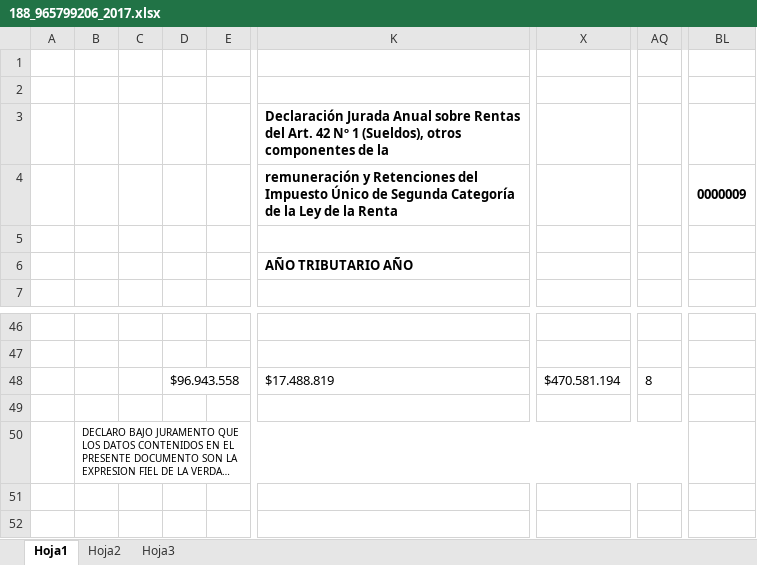
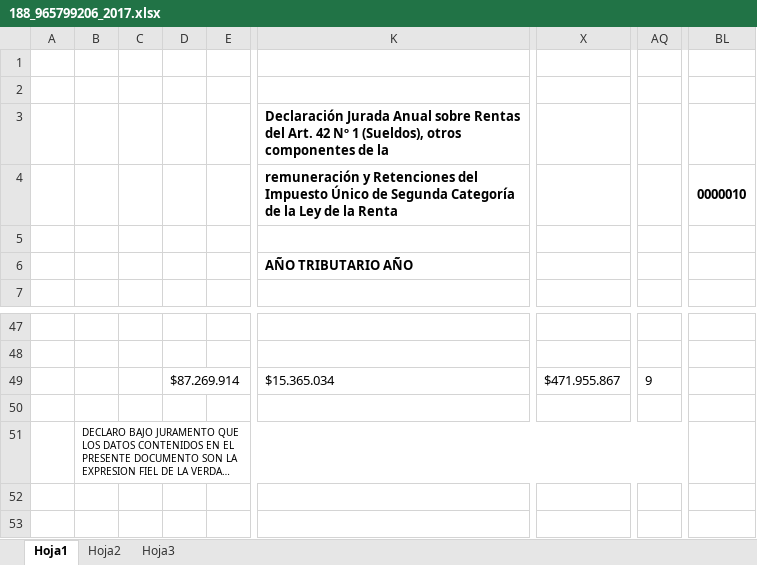
Before and after one commit to DanielReyesVeas/EasySystems, an Excel workbook: public/stories/188_965799206_2017.xlsx, sheet Hoja1, drawn as a sheet; only a part is shown, gaps mark what is left out; long unchanged cells end in …; values as stored, in another font and other column widths than the file's, no borders; charts and pictures not drawn; addresses are those after the commit; the diff covers the shown part only; the diff names each change by its address in the sheet, - before the commit and + after, or states it on an @@ line.

```diff
--- a/public/stories/188_965799206_2017.xlsx (sheet Hoja1)
+++ b/public/stories/188_965799206_2017.xlsx (sheet Hoja1)
-BL4: 0000009
+BL4: 0000010
-D49: $96.943.558
+D49: $87.269.914
-K49: $17.488.819
+K49: $15.365.034
-X49: $470.581.194
+X49: $471.955.867
-AQ49: 8
+AQ49: 9
```
Also changed, not shown: 3 added rows, 2 removed rows and 28 edited cells elsewhere in this sheet, public/stories/1887_1_85547968_965799206_2017.xlsx, 39 other files.
